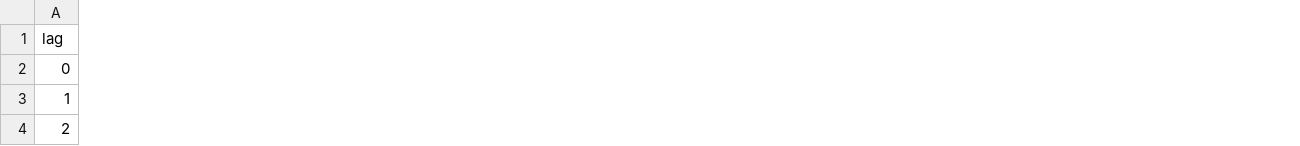
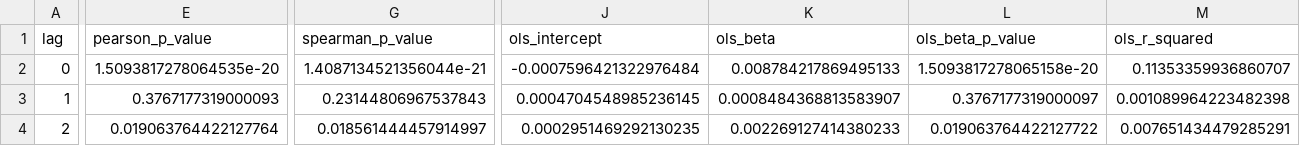
Before and after one commit to anasamri12/finbert-vs-fingpt, a CSV file: results/experiment2_finbert_run2_5347_filtered/5347_KL_finbert_run2_preds__5347_lag_metrics.csv, drawn as a sheet; only a part is shown, gaps mark what is left out; the diff covers the shown part only; the diff names each change by its address in the sheet, - before the commit and + after, or states it on an @@ line.

```diff
--- a/results/experiment2_finbert_run2_5347_filtered/5347_KL_finbert_run2_preds__5347_lag_metrics.csv
+++ b/results/experiment2_finbert_run2_5347_filtered/5347_KL_finbert_run2_preds__5347_lag_metrics.csv
+column E (pearson_p_value), rows 2-4: 1.5093817278064535e-20 | 0.3767177319000093 | 0.019063764422127764
+column G (spearman_p_value), rows 2-4: 1.4087134521356044e-21 | 0.23144806967537843 | 0.018561444457914997
+column J (ols_intercept), rows 2-4: -0.0007596421322976484 | 0.0004704548985236145 | 0.0002951469292130235
+column K (ols_beta), rows 2-4: 0.008784217869495133 | 0.0008484368813583907 | 0.002269127414380233
+column L (ols_beta_p_value), rows 2-4: 1.5093817278065158e-20 | 0.3767177319000097 | 0.019063764422127722
+column M (ols_r_squared), rows 2-4: 0.11353359936860707 | 0.001089964223482398 | 0.007651434479285291
```
Also changed, not shown: 6 edited cells elsewhere in this file, results/experiment2_finbert_run2_1023_filtered/1023_KL_finbert_run2_preds__1023_lag_metrics.csv, results/experiment2_finbert_run2_1023_filtered/experiment2_metrics.csv, 45 other files.
